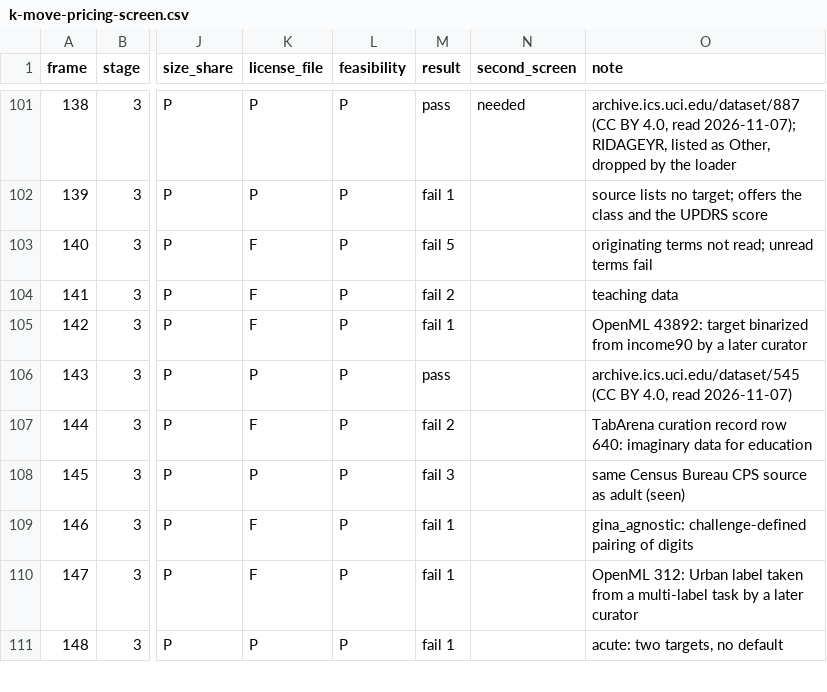
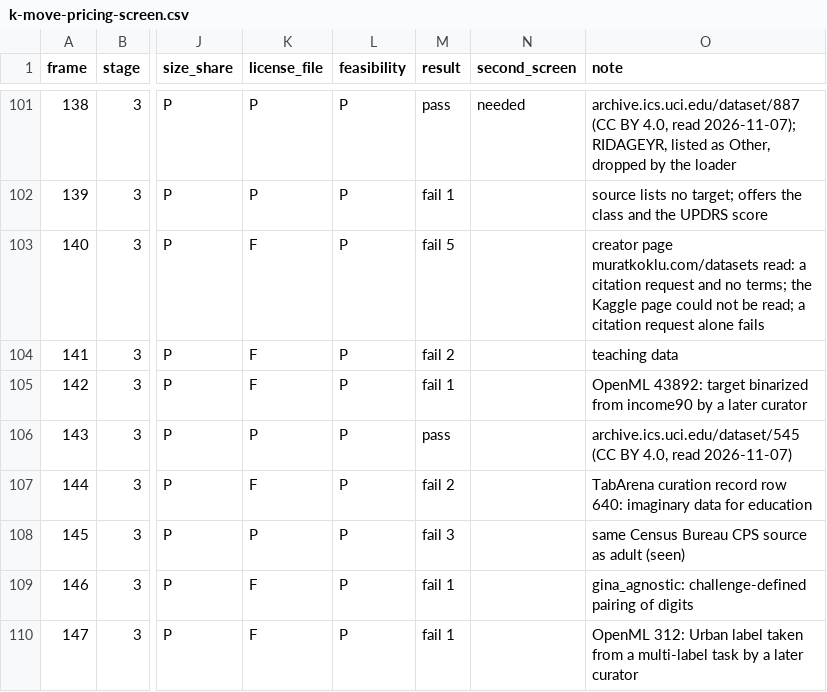
Before and after one commit to vdorie/dbarts, a CSV file: docs/plans/k-move-pricing-screen.csv, drawn as a sheet; only a part is shown, gaps mark what is left out; the shorter side is filled out with more unchanged rows; the diff names each change by its address in the sheet, - before the commit and + after, or states it on an @@ line.

Commit message:
Plan k-move-pricing: the guard revised on its second referee round, the draw count read at the accepting block end, 40 fits a library from the start with a per-dataset raise to 80, Welch alone with its level at the measured skew, harms held against the move's own half and a confirmed R2 harm sending pricing to step 3, the trigger's level and ties, the one-value estimands named, agreement's chance failures stated, compute with escalations counted (43, 52, 107, stop 78), R2 and R3 sizes laid out as options; criterion 3 keeps the earliest passing entry of a source

```diff
--- a/docs/plans/k-move-pricing-screen.csv
+++ b/docs/plans/k-move-pricing-screen.csv
-O103 (note): originating terms not read; unread terms fail
+O103 (note): creator page muratkoklu.com/datasets read: a citation request and no terms; the Kaggle page could not be read; a citation request alone fails
```
Also changed, not shown: 3 other files.
